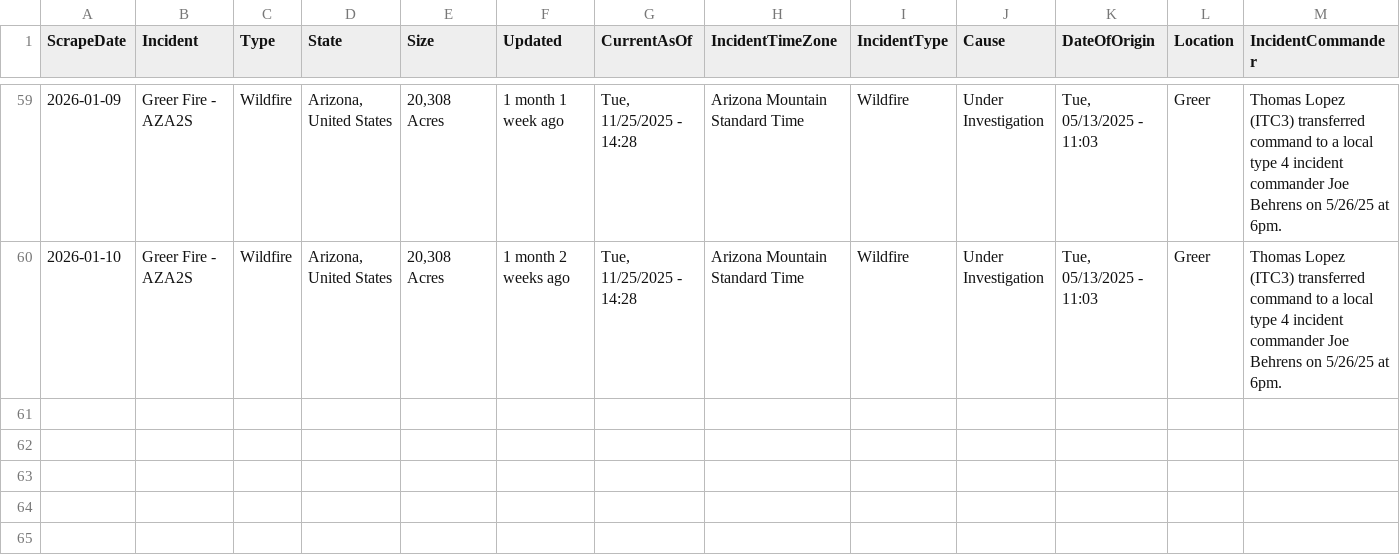
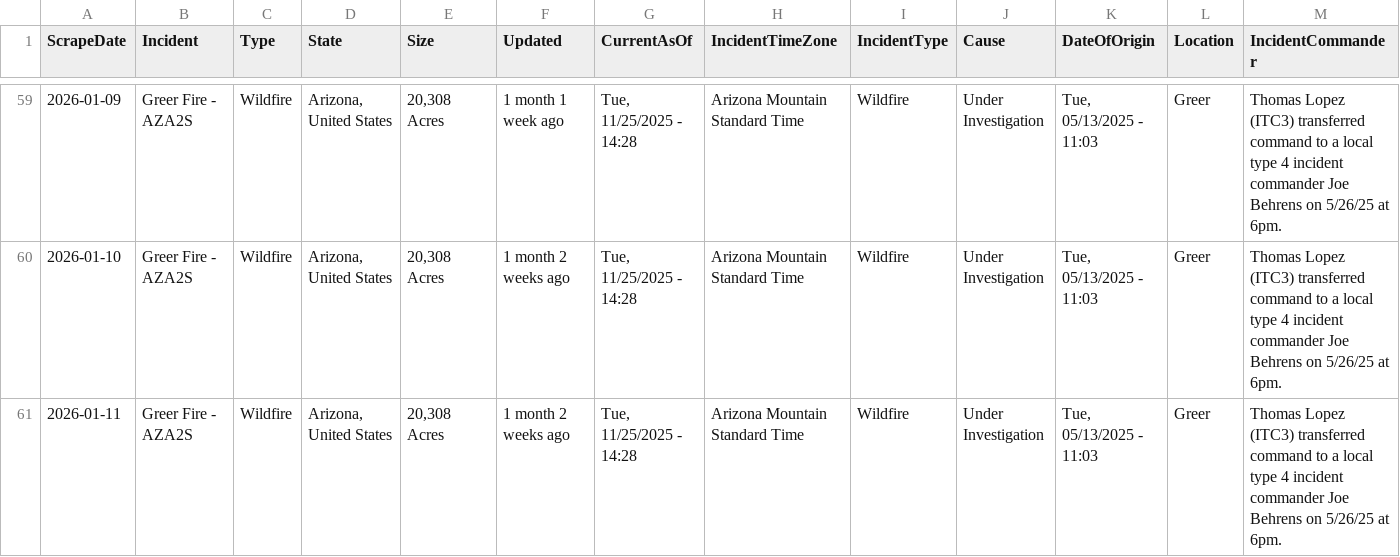
Before and after one commit to mandarc64/inciweb-wildfire-data, a CSV file: inciweb_data/Greer_Fire_-_AZA2S.csv, drawn as a sheet; only a part is shown, gaps mark what is left out; rows hold the shown columns only; the diff names each change by its address in the sheet, - before the commit and + after, or states it on an @@ line.

```diff
--- a/inciweb_data/Greer_Fire_-_AZA2S.csv
+++ b/inciweb_data/Greer_Fire_-_AZA2S.csv
+row 61: 2026-01-11 | Greer Fire - AZA2S | Wildfire | Arizona, United States | 20,308 Acres | 1 month 2 weeks ago | Tue, 11/25/2025 - 14:28 | Arizona Mountain Standard Time | Wildfire | Under Investigation | Tue, 05/13/2025 - 11:03 | Greer | Thomas Lopez (ITC3) transferred command to a local type 4 incident commander Joe Behrens on 5/26/25 at 6pm.
```
Also changed, not shown: inciweb_data/Katy_Creek_-_WACOF.csv, inciweb_data/La_Plata_-_COPSF.csv, 13 other files.
